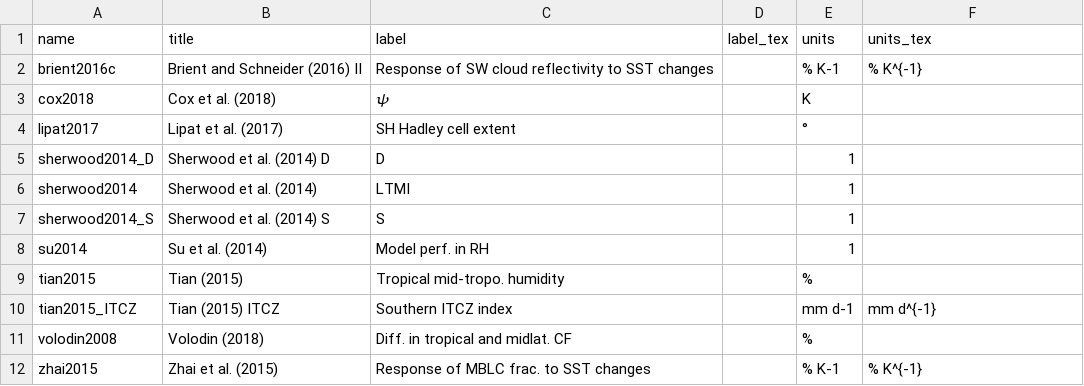
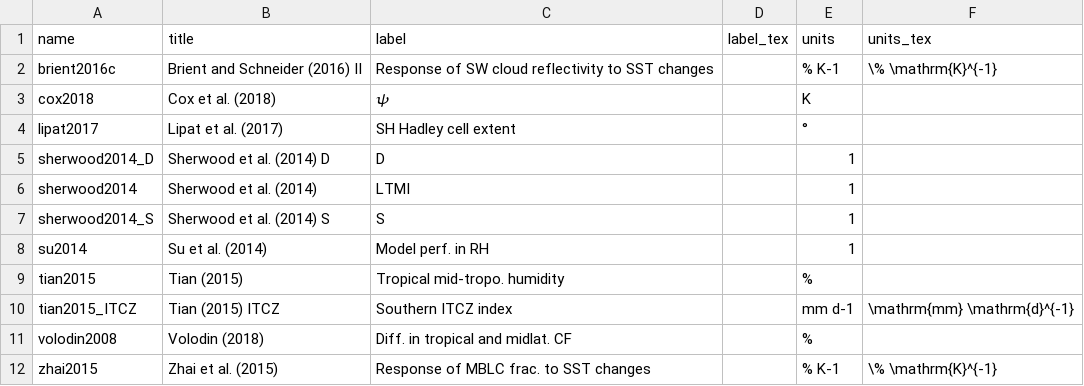
Before and after one commit to peterkuma/forces-ecs, a CSV file: input/schlund2020/meta.csv, drawn as a sheet.

Commit message:
Fix issues with units

```diff
--- a/input/schlund2020/meta.csv
+++ b/input/schlund2020/meta.csv
@@ -1,3 +1,3 @@
 name,title,label,label_tex,units,units_tex
-brient2016c,Brient and Schneider (2016) II,Response of SW cloud reflectivity to SST changes,,% K-1,% K^{-1}
+brient2016c,Brient and Schneider (2016) II,Response of SW cloud reflectivity to SST changes,,% K-1,\% \mathrm{K}^{-1}
 cox2018,Cox et al. (2018),𝜓,,K,
@@ -9,4 +9,4 @@ su2014,Su et al. (2014),Model perf. in RH,,1,
 tian2015,Tian (2015),Tropical mid-tropo. humidity,,%,
-tian2015_ITCZ,Tian (2015) ITCZ,Southern ITCZ index,,mm d-1,mm d^{-1}
+tian2015_ITCZ,Tian (2015) ITCZ,Southern ITCZ index,,mm d-1,\mathrm{mm} \mathrm{d}^{-1}
 volodin2008,Volodin (2018),Diff. in tropical and midlat. CF,,%,
-zhai2015,Zhai et al. (2015),Response of MBLC frac. to SST changes,,% K-1,% K^{-1},
+zhai2015,Zhai et al. (2015),Response of MBLC frac. to SST changes,,% K-1,\% \mathrm{K}^{-1}
```
Also changed, not shown: 13 other files.
